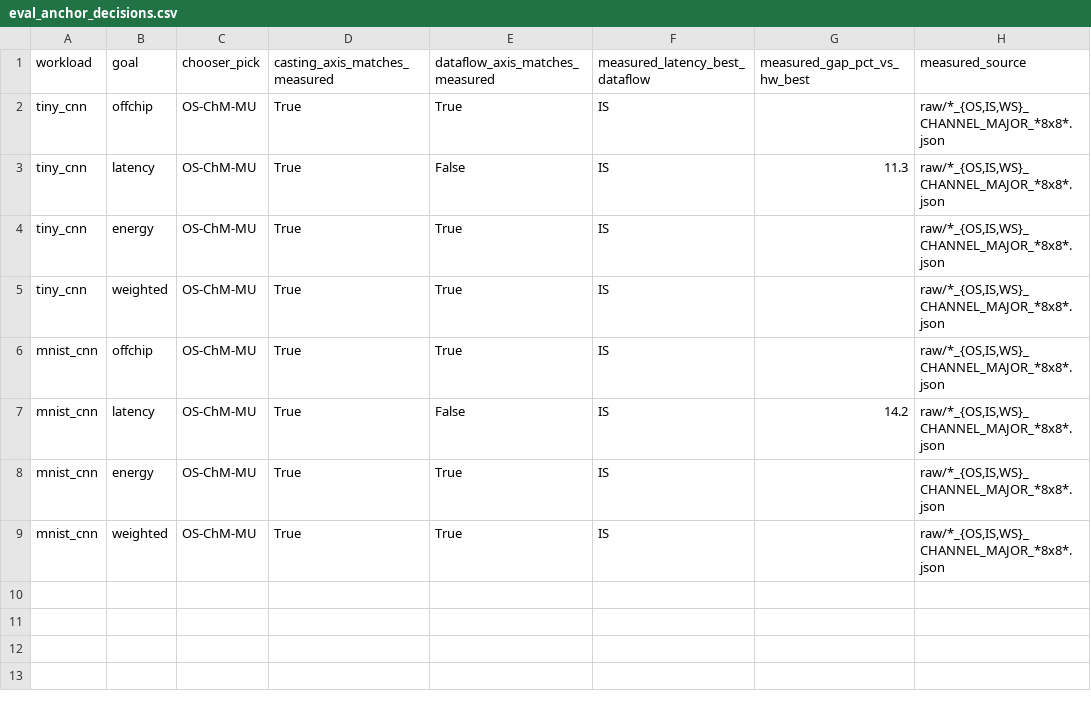
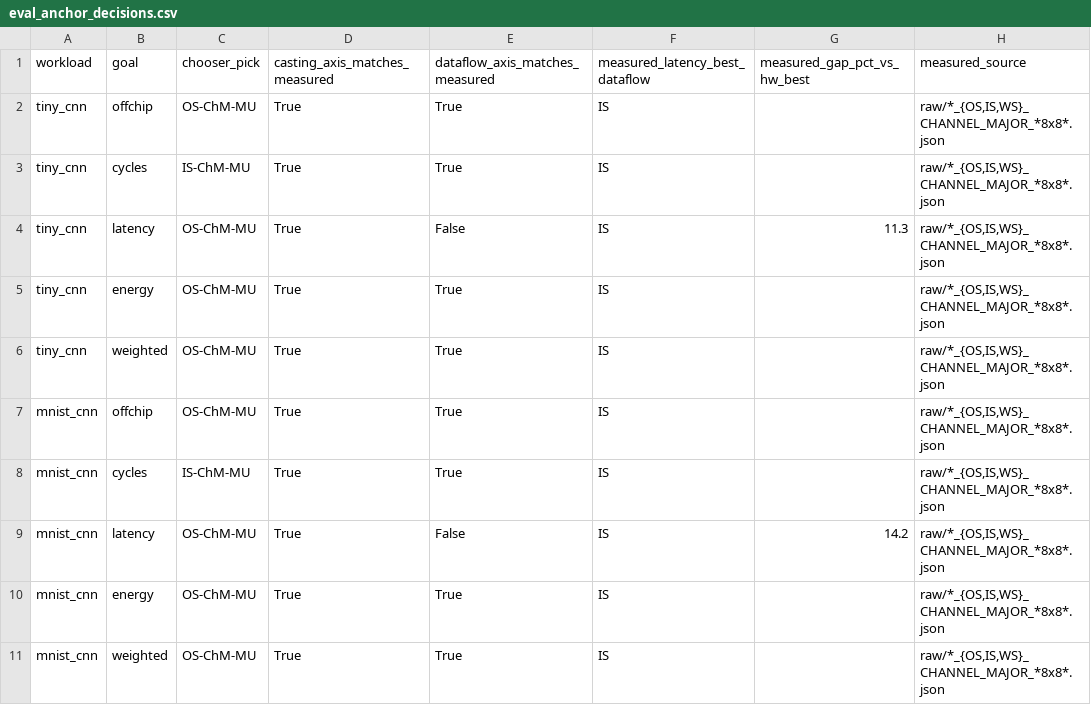
Before and after one commit to DilshanPathegamage123/Quadramind_DNN_Accelerator, a CSV file: Integrated_Simulator_Backup_updated/sim_framework/results/chooser/eval_anchor_decisions.csv, drawn as a sheet; the diff names each change by its address in the sheet, - before the commit and + after, or states it on an @@ line.

```diff
--- a/Integrated_Simulator_Backup_updated/sim_framework/results/chooser/eval_anchor_decisions.csv
+++ b/Integrated_Simulator_Backup_updated/sim_framework/results/chooser/eval_anchor_decisions.csv
+row 3: tiny_cnn | cycles | IS-ChM-MU | True | True | IS |  | raw/*_{OS,IS,WS}_CHANNEL_MAJOR_*8x8*.json
+row 8: mnist_cnn | cycles | IS-ChM-MU | True | True | IS |  | raw/*_{OS,IS,WS}_CHANNEL_MAJOR_*8x8*.json
```
Also changed, not shown: Integrated_Simulator_Backup_updated/sim_framework/results/chooser/eval_decision_accuracy.csv, Integrated_Simulator_Backup_updated/sim_framework/results/chooser/eval_speed.csv, 10 other files.
